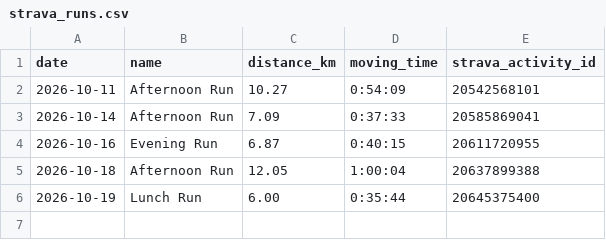
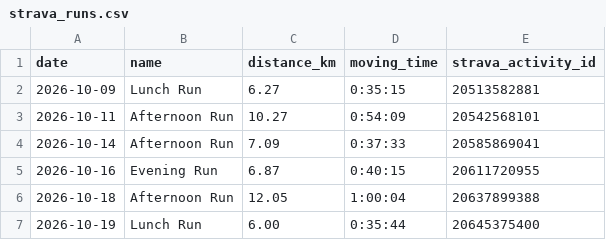
Before and after one commit to cedrichelewaut/marathoning, a CSV file: data/strava_runs.csv, drawn as a sheet.

```diff
--- a/data/strava_runs.csv
+++ b/data/strava_runs.csv
@@ -1,2 +1,3 @@
 date,name,distance_km,moving_time,strava_activity_id
+2026-10-09,Lunch Run,6.27,0:35:15,20513582881
 2026-10-11,Afternoon Run,10.27,0:54:09,20542568101
```
Also changed, not shown: data/weekly_status.csv, 2 other files.
